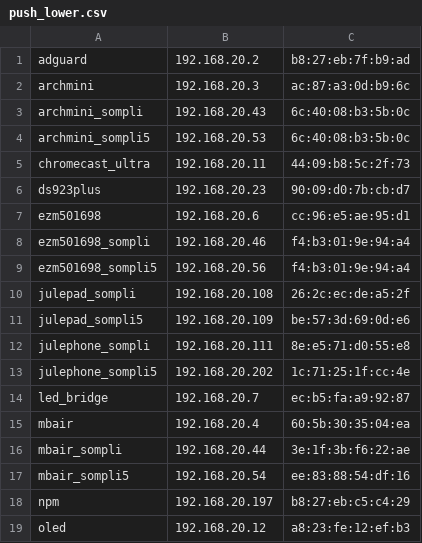
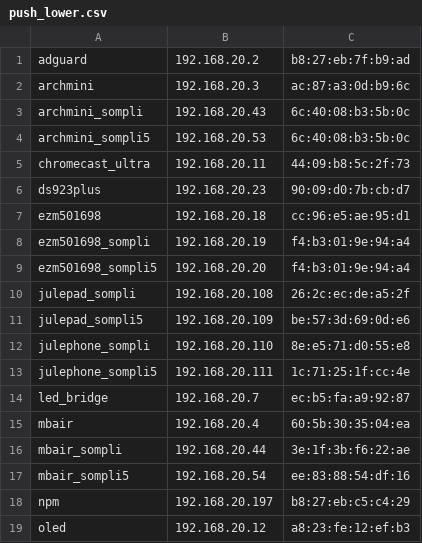
Before and after one commit to pushiboo/dotfiles, a CSV file: scripts/js/push_lower.csv, drawn as a sheet; only a part is shown.

Commit message:
added some new host to push_lower.csv

```diff
--- a/scripts/js/push_lower.csv
+++ b/scripts/js/push_lower.csv
@@ -6,9 +6,9 @@ chromecast_ultra,192.168.20.11,44:09:b8:5c:2f:73
 ds923plus,192.168.20.23,90:09:d0:7b:cb:d7
-ezm501698,192.168.20.6,cc:96:e5:ae:95:d1
-ezm501698_sompli,192.168.20.46,f4:b3:01:9e:94:a4
-ezm501698_sompli5,192.168.20.56,f4:b3:01:9e:94:a4
+ezm501698,192.168.20.18,cc:96:e5:ae:95:d1
+ezm501698_sompli,192.168.20.19,f4:b3:01:9e:94:a4
+ezm501698_sompli5,192.168.20.20,f4:b3:01:9e:94:a4
 julepad_sompli,192.168.20.108,26:2c:ec:de:a5:2f
 julepad_sompli5,192.168.20.109,be:57:3d:69:0d:e6
-julephone_sompli,192.168.20.111,8e:e5:71:d0:55:e8
-julephone_sompli5,192.168.20.202,1c:71:25:1f:cc:4e
+julephone_sompli,192.168.20.110,8e:e5:71:d0:55:e8
+julephone_sompli5,192.168.20.111,1c:71:25:1f:cc:4e
 led_bridge,192.168.20.7,ec:b5:fa:a9:92:87
```
